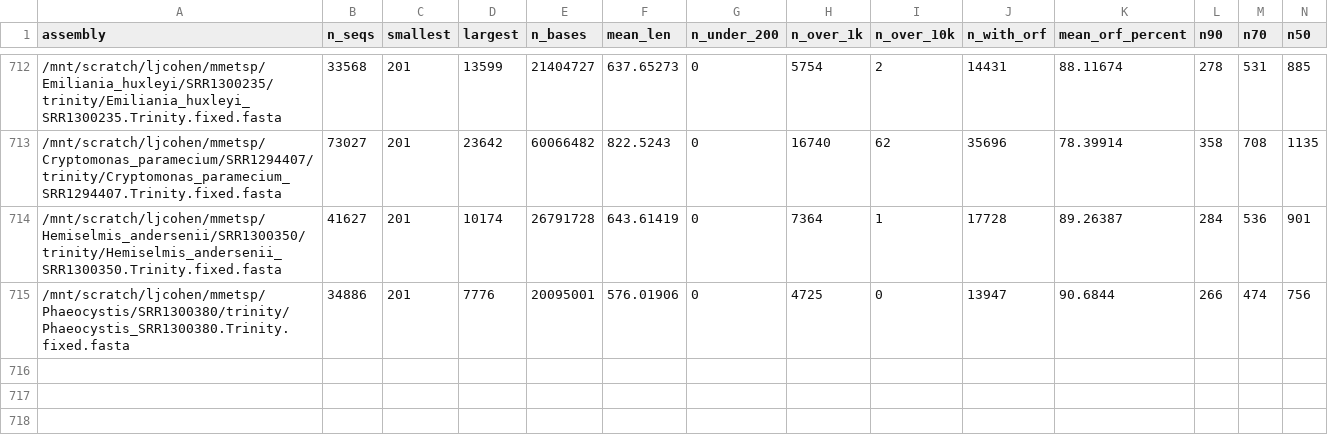
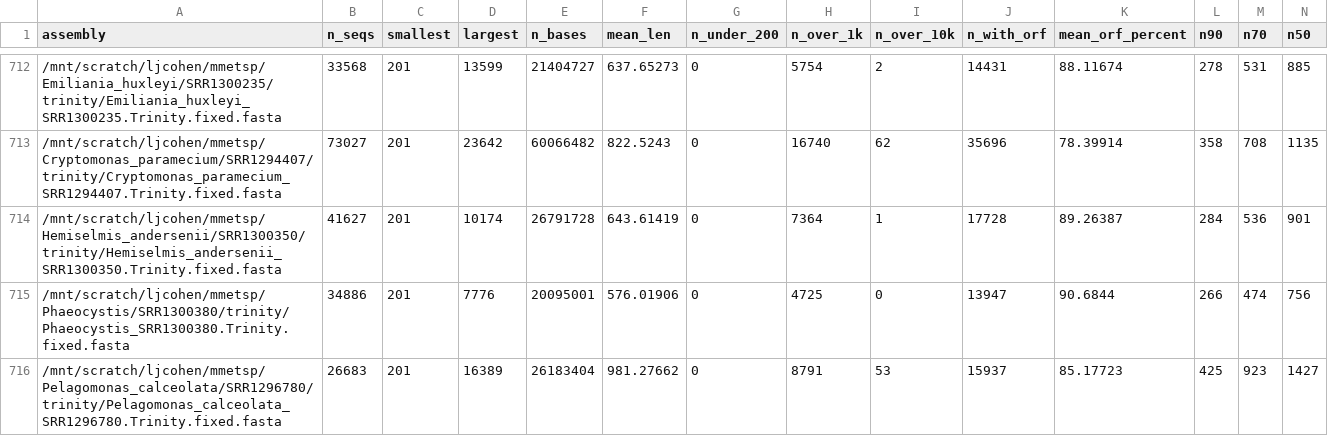
Before and after one commit to johnsolk/MMETSP, a CSV file: assembly_evaluation_data/transrate_reference_scores_nt.csv, drawn as a sheet; only a part is shown, gaps mark what is left out; rows hold the shown columns only; the diff names each change by its address in the sheet, - before the commit and + after, or states it on an @@ line.

```diff
--- a/assembly_evaluation_data/transrate_reference_scores_nt.csv
+++ b/assembly_evaluation_data/transrate_reference_scores_nt.csv
+row 716: /mnt/scratch/ljcohen/mmetsp/Pelagomonas_calceolata/SRR1296780/trinity/Pelagomonas_calceolata_SRR1296780.Trinity.fixed.fasta | 26683 | 201 | 16389 | 26183404 | 981.27662 | 0 | 8791 | 53 | 15937 | 85.17723 | 425 | 923 | 1427
```
Also changed, not shown: assembly_evaluation_data/transrate_reverse_scores_nt.csv, 1 other file.
